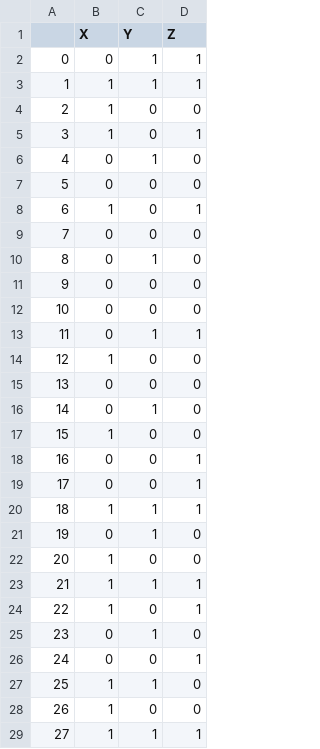
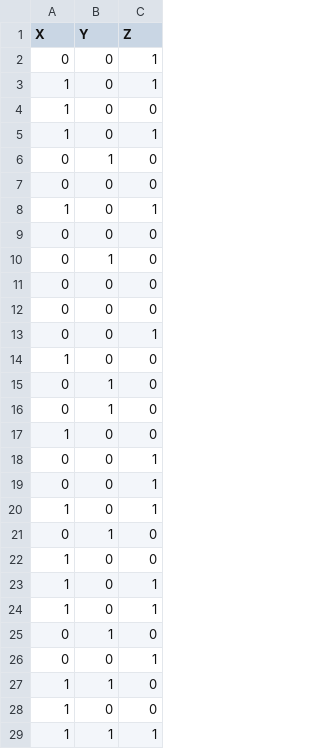
Before and after one commit to bernardinodamico/Households_energy_wellbeing, a CSV file: DATA/prova_frequency_data.csv, drawn as a sheet; only a part is shown; removed rows and columns are numbered as before the commit, all else as after; the diff covers the shown part only; the diff names each change by its address in the sheet, - before the commit and + after, or states it on an @@ line.

```diff
--- a/DATA/prova_frequency_data.csv
+++ b/DATA/prova_frequency_data.csv
-column A, rows 4-12: 2 | 3 | 4 | 5 | 6 | 7 | 8 | 9 | 10; row 14: 12; rows 16-19: 14 | 15 | 16 | 17; rows 21-22: 19 | 20; rows 24-29: 22 | 23 | 24 | 25 | 26 | 27
-row 2: 0 | 0 | 1 | 1
-row 3: 1 | 1 | 1 | 1
+row 2: 0 | 0 | 1
+row 3: 1 | 0 | 1
-row 13: 11 | 0 | 1 | 1
+row 13: 0 | 0 | 1
@@ row 15 moved to row 30: 0 @@
@@ row 30 moved to row 15: 0 @@
-row 20: 18 | 1 | 1 | 1
+row 20: 1 | 0 | 1
-row 23: 21 | 1 | 1 | 1
+row 23: 1 | 0 | 1
```
Also changed, not shown: 2 added rows and 2 removed rows elsewhere in this file, 2 other files.
